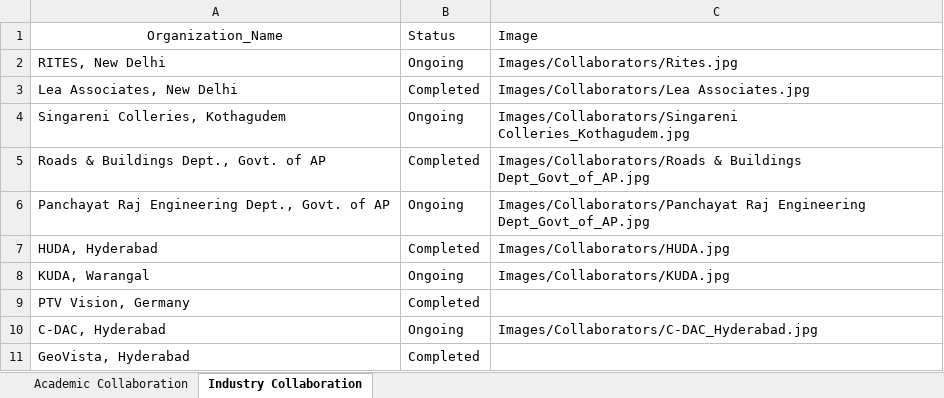
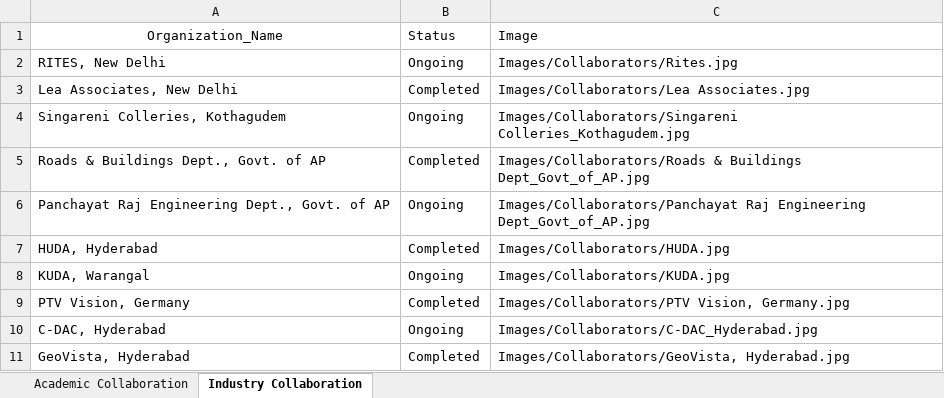
Before and after one commit to varun8074/NITW-Transportation-Division, an Excel workbook: excels/collaboration_data.xlsx, sheet Industry Collaboration, drawn as a sheet; values as stored, in another font and other column widths than the file's, no borders; the diff names each change by its address in the sheet, - before the commit and + after, or states it on an @@ line.

Commit message:
updated collaborations image data

```diff
--- a/excels/collaboration_data.xlsx (sheet Industry Collaboration)
+++ b/excels/collaboration_data.xlsx (sheet Industry Collaboration)
-C9: (empty)
+C9: Images/Collaborators/PTV Vision, Germany.jpg
-C11: (empty)
+C11: Images/Collaborators/GeoVista, Hyderabad.jpg
```
Also changed, not shown: sheet Academic Collaboration.
